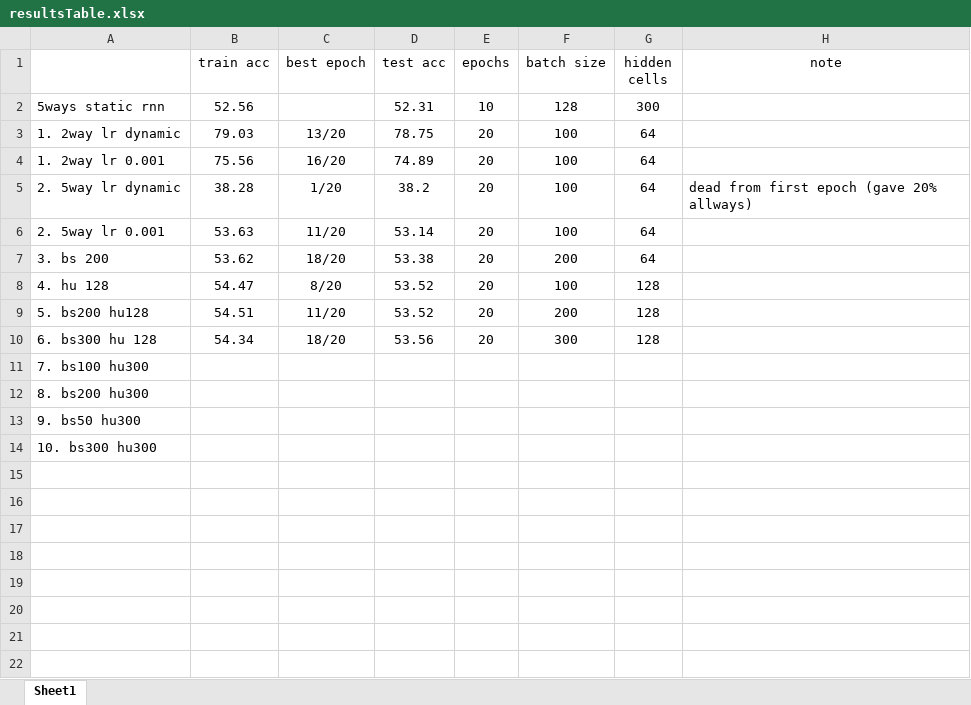
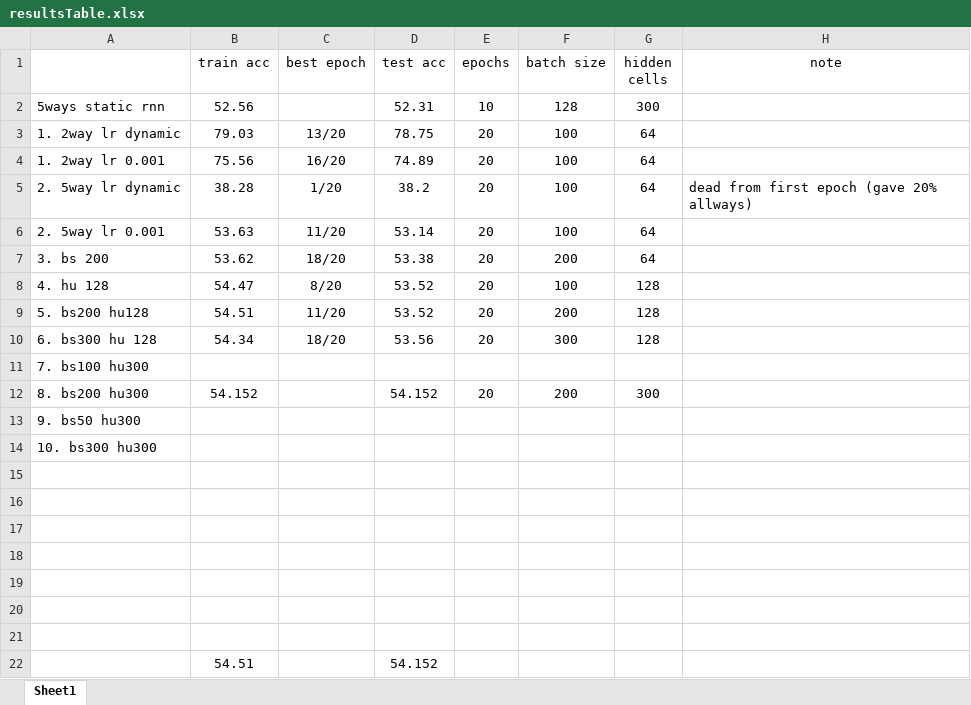
Before and after one commit to 2easy4wizzi/2017CourseProjectDeepLearning, an Excel workbook: bi/docs/resultsTable.xlsx, sheet Sheet1, drawn as a sheet; values as stored, in another font and other column widths than the file's, no borders; removed rows and columns are numbered as before the commit, all else as after; the diff names each change by its address in the sheet, - before the commit and + after, or states it on an @@ line.

```diff
--- a/bi/docs/resultsTable.xlsx (sheet Sheet1)
+++ b/bi/docs/resultsTable.xlsx (sheet Sheet1)
-row 12: 8. bs200 hu300
+row 12: 8. bs200 hu300 | 54.152 |  | 54.152 | 20 | 200 | 300
+row 15: (empty)
+row 16: (empty)
+row 17: (empty)
+row 18: (empty)
+row 19: (empty)
+row 20: (empty)
+row 21: (empty)
+row 22:  | 54.51 |  | 54.152
```
Also changed, not shown: 5 other files.
